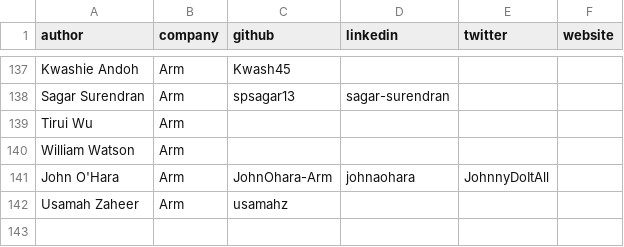
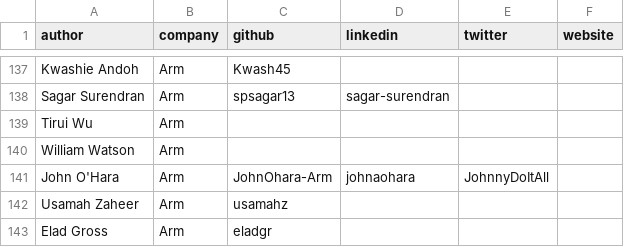
Before and after one commit to ArmDeveloperEcosystem/arm-learning-paths, a CSV file: assets/contributors.csv, drawn as a sheet; only a part is shown, gaps mark what is left out; the diff names each change by its address in the sheet, - before the commit and + after, or states it on an @@ line.

```diff
--- a/assets/contributors.csv
+++ b/assets/contributors.csv
+row 143: Elad Gross | Arm | eladgr
```
Also changed, not shown: 6 other files.
